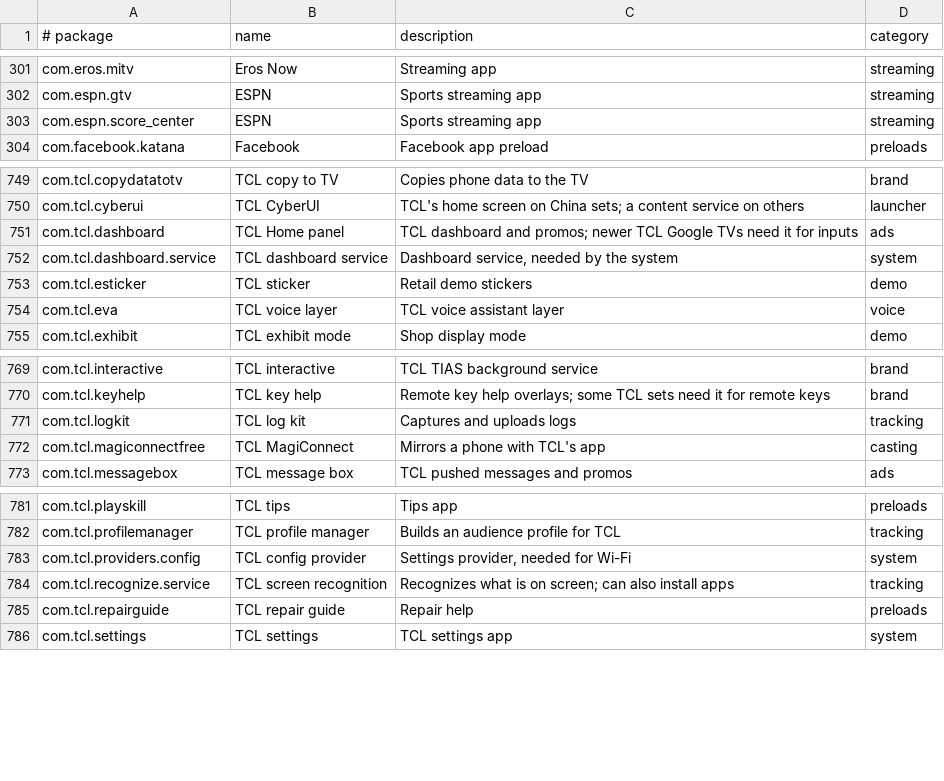
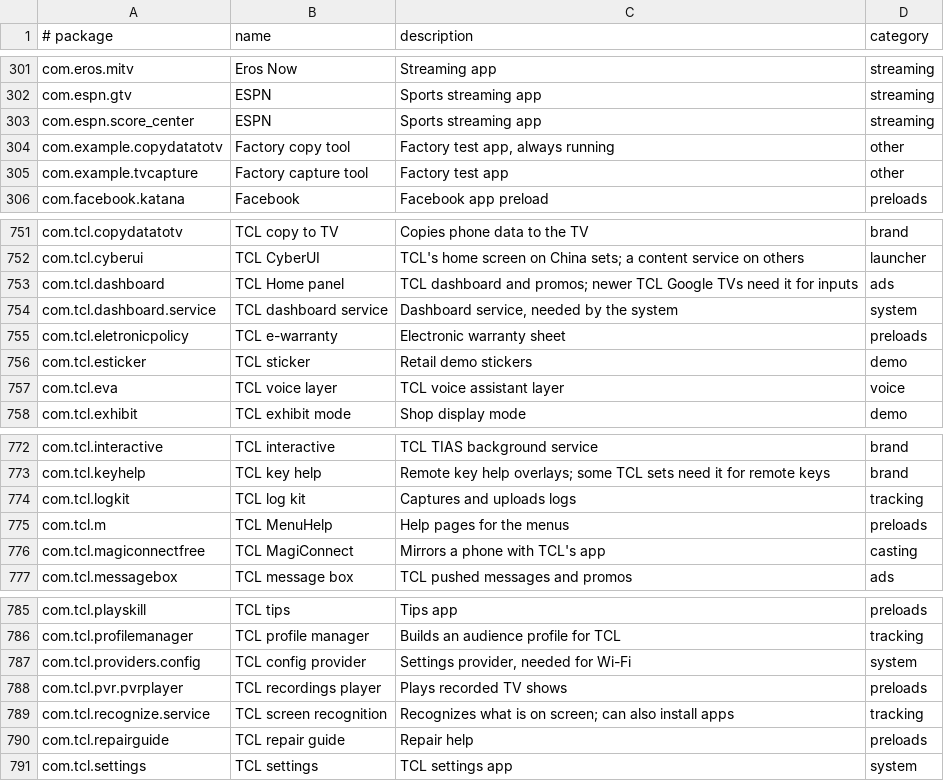
Before and after one commit to 3doxupox/cleanyourtv-app, a TSV file: core/spec/src/main/resources/tv/cleanyour/core/spec/facts.tsv, drawn as a sheet; only a part is shown, gaps mark what is left out; the diff names each change by its address in the sheet, - before the commit and + after, or states it on an @@ line.

```diff
--- a/core/spec/src/main/resources/tv/cleanyour/core/spec/facts.tsv
+++ b/core/spec/src/main/resources/tv/cleanyour/core/spec/facts.tsv
+row 304: com.example.copydatatotv | Factory copy tool | Factory test app, always running | other
+row 305: com.example.tvcapture | Factory capture tool | Factory test app | other
+row 755: com.tcl.eletronicpolicy | TCL e-warranty | Electronic warranty sheet | preloads
+row 775: com.tcl.m | TCL MenuHelp | Help pages for the menus | preloads
+row 788: com.tcl.pvr.pvrplayer | TCL recordings player | Plays recorded TV shows | preloads
```
Also changed, not shown: core/spec/upstream-feedback/curation-notes.tsv, core/spec/upstream-feedback/unverified-facts.tsv, 6 other files.
